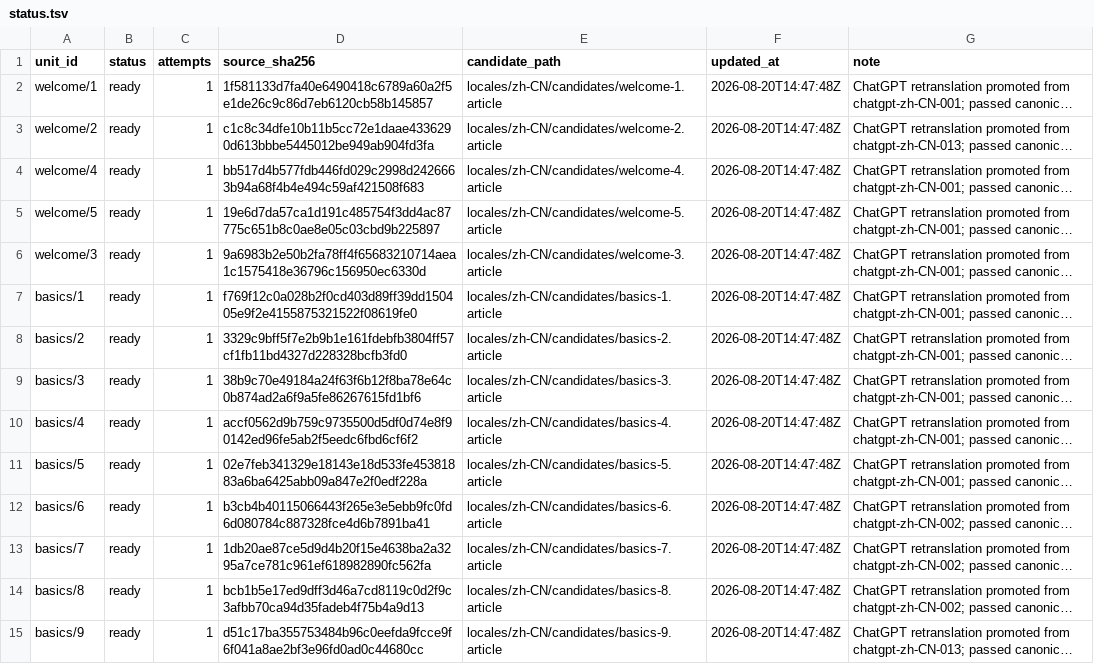
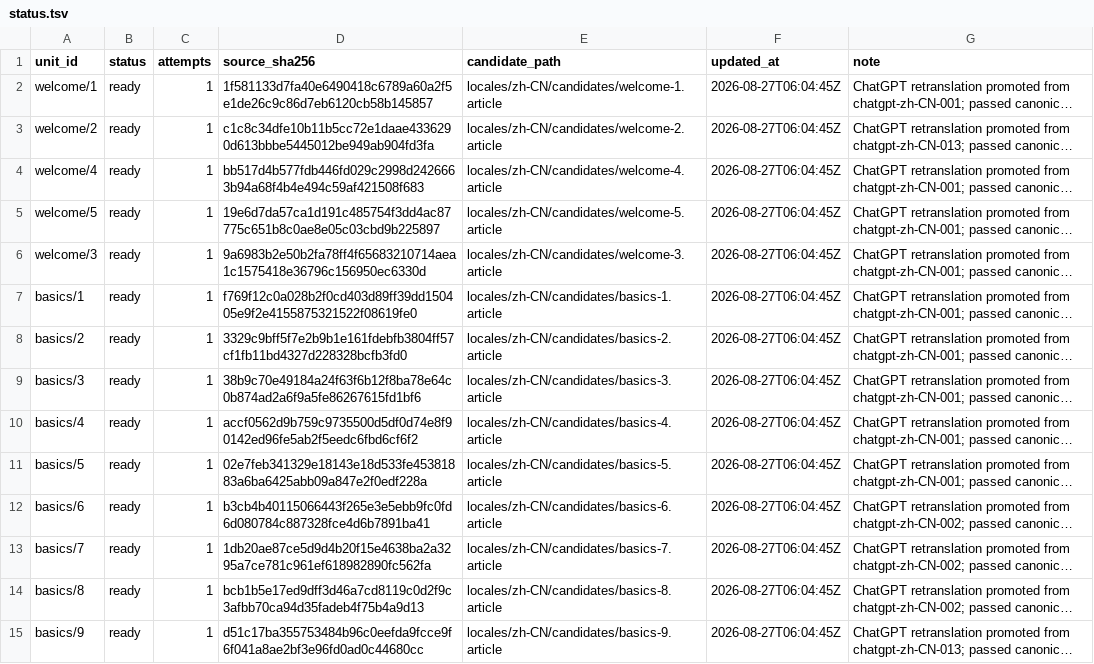
Before and after one commit to shuijingwan/go-tour-i18n, a TSV file: locales/zh-CN/status.tsv, drawn as a sheet; only a part is shown; long unchanged cells end in …; the diff covers the shown part only; the diff names each change by its address in the sheet, - before the commit and + after, or states it on an @@ line.

```diff
--- a/locales/zh-CN/status.tsv
+++ b/locales/zh-CN/status.tsv
-F2:F15 (updated_at): 2026-08-20T14:47:48Z
+F2:F15 (updated_at): 2026-08-27T06:04:45Z
```
Also changed, not shown: 115 edited cells elsewhere in this file, 5 other files.
